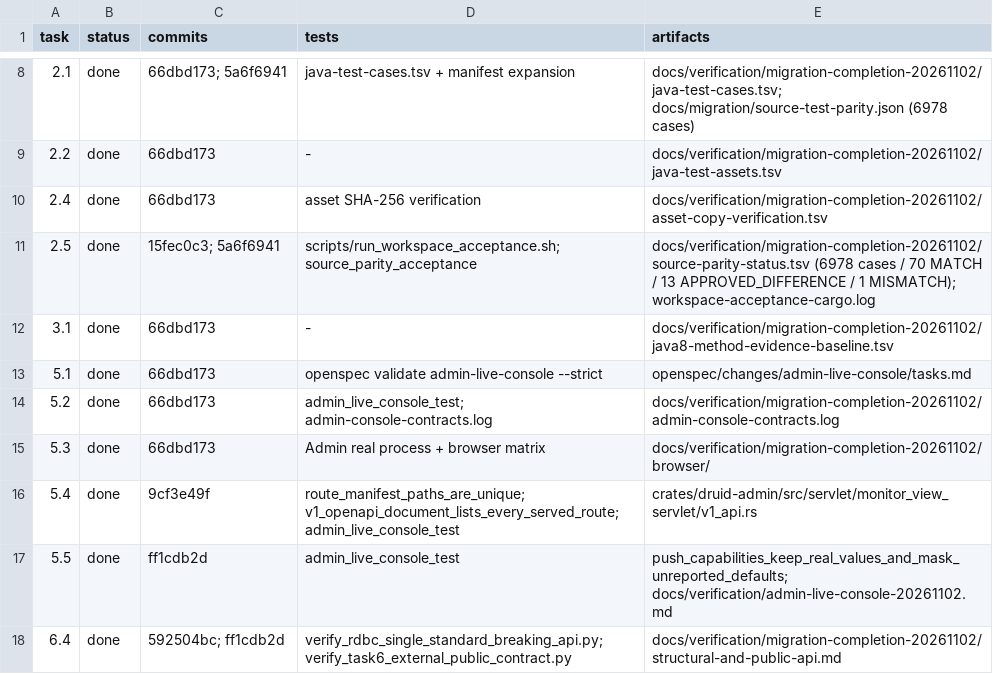
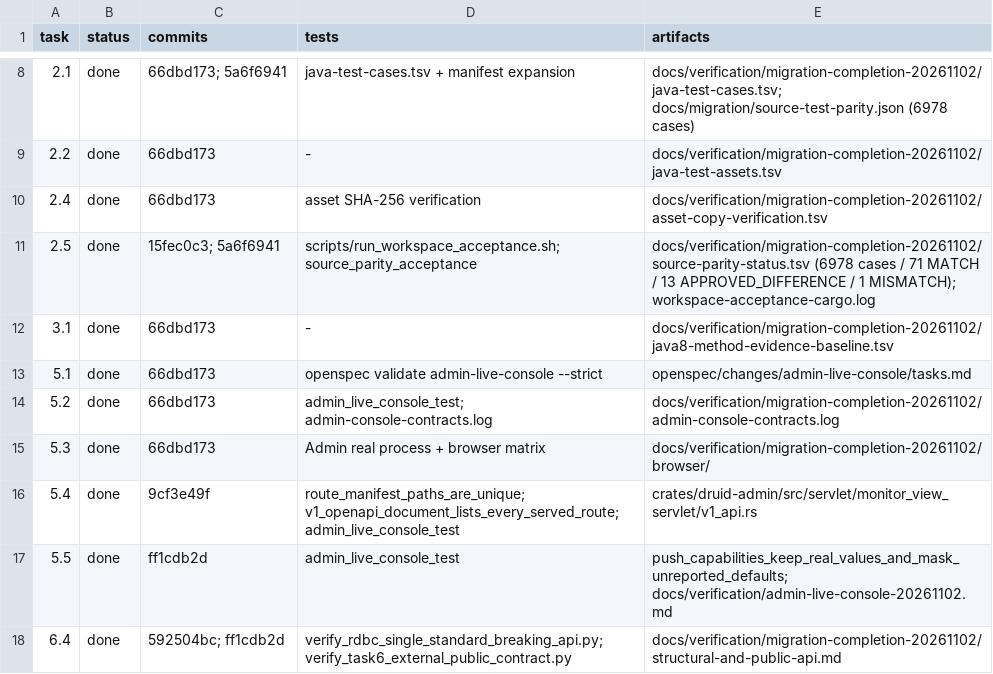
Before and after one commit to easy-4-rust/druid-rust, a TSV file: docs/verification/migration-completion-20261102/task-evidence.tsv, drawn as a sheet; only a part is shown, gaps mark what is left out.

Commit message:
feat(parity): map live WallFilterTest H2 case
The 20-operation WallFilterTest H2 differential matches exactly and maps to the original source method. Report: 71 MATCH / 13 APPROVED_DIFFERENCE / 1 MISMATCH / 6893 NOT_RUN.

```diff
--- a/docs/verification/migration-completion-20261102/task-evidence.tsv
+++ b/docs/verification/migration-completion-20261102/task-evidence.tsv
@@ -10,3 +10,3 @@ task	status	commits	tests	artifacts
 2.4	done	66dbd173	asset SHA-256 verification	docs/verification/migration-completion-20261102/asset-copy-verification.tsv
-2.5	done	15fec0c3; 5a6f6941	scripts/run_workspace_acceptance.sh; source_parity_acceptance	docs/verification/migration-completion-20261102/source-parity-status.tsv (6978 cases / 70 MATCH / 13 APPROVED_DIFFERENCE / 1 MISMATCH); workspace-acceptance-cargo.log
+2.5	done	15fec0c3; 5a6f6941	scripts/run_workspace_acceptance.sh; source_parity_acceptance	docs/verification/migration-completion-20261102/source-parity-status.tsv (6978 cases / 71 MATCH / 13 APPROVED_DIFFERENCE / 1 MISMATCH); workspace-acceptance-cargo.log
 3.1	done	66dbd173	-	docs/verification/migration-completion-20261102/java8-method-evidence-baseline.tsv
```
Also changed, not shown: 6 other files.
